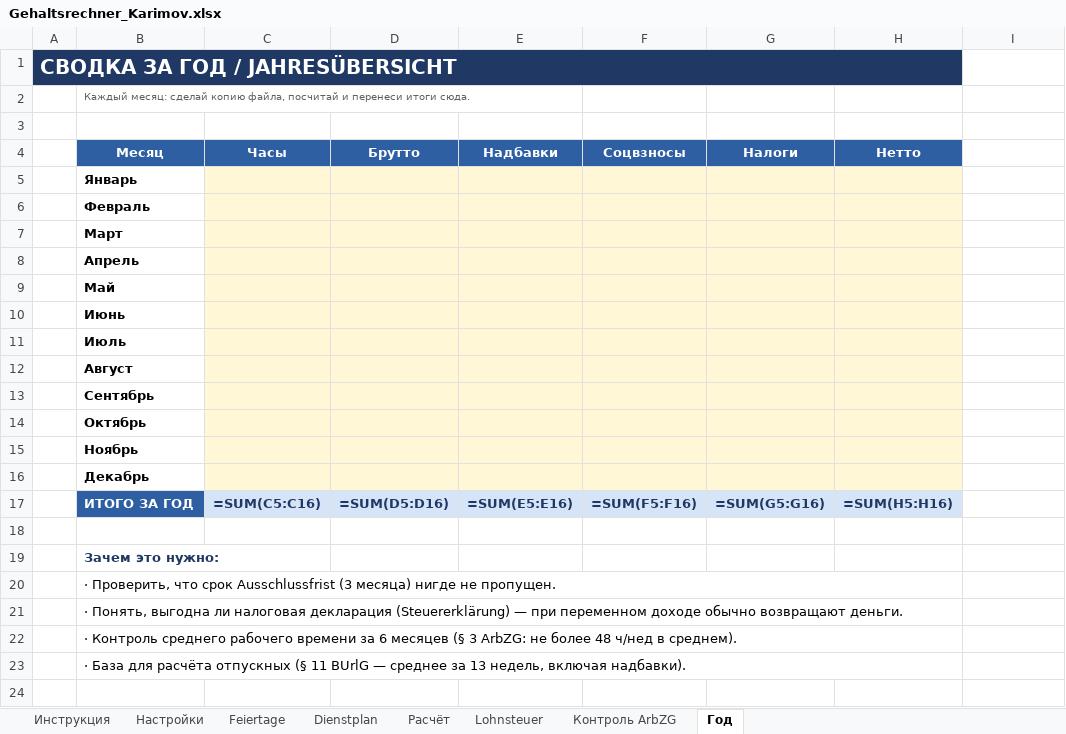
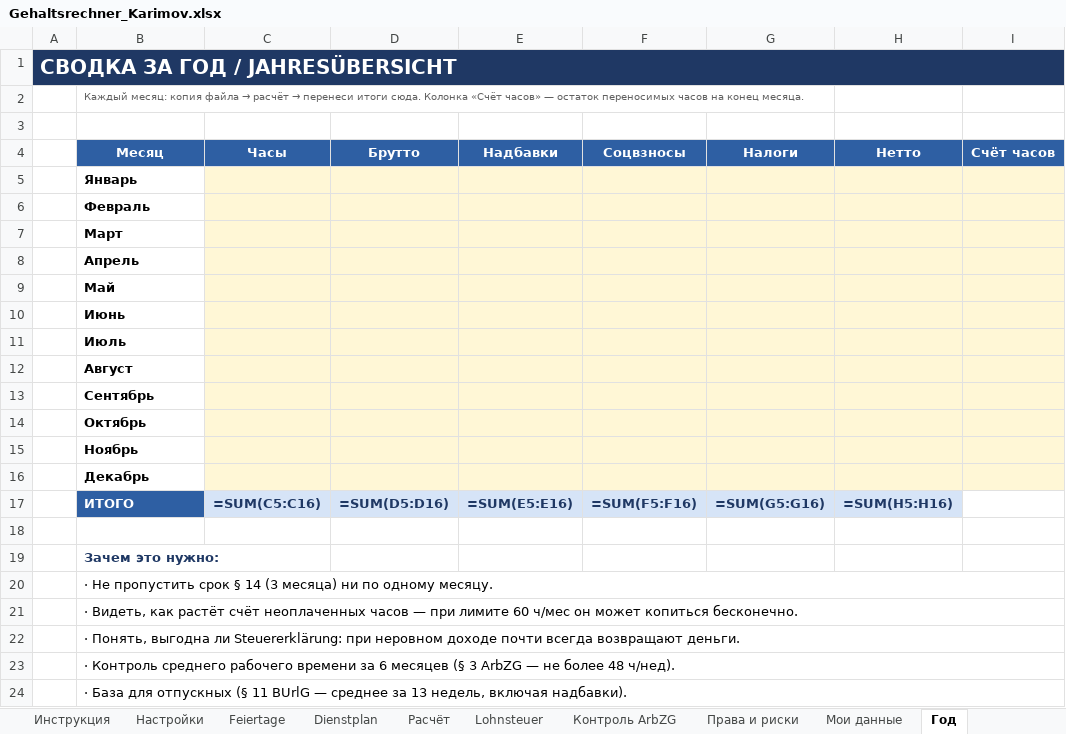
Before and after one commit to AlisherL7/Alisher, an Excel workbook: Gehaltsrechner_Karimov.xlsx, sheet Год, drawn as a sheet; values as stored, in another font and other column widths than the file's, no borders; formulas without a stored value are shown as written; removed rows and columns are numbered as before the commit, all else as after; the diff names each change by its address in the sheet, - before the commit and + after, or states it on an @@ line.

```diff
--- a/Gehaltsrechner_Karimov.xlsx (sheet Год)
+++ b/Gehaltsrechner_Karimov.xlsx (sheet Год)
+sheet tab: Права и риски
+sheet tab: Мои данные
-A1:H1 merged
+A1:I1 merged
@@ B2 (Месяц): Каждый месяц: сделай копию файла, посчитай и перенеси итоги сюда. → Каждый месяц: копия файла → расчёт → перенеси итоги сюда. Колонка «Счёт часов» — остаток переносимых часов на конец месяца. @@
-I4: (empty)
+I4: Счёт часов
-I4 fill: none
+I4 fill: #2E5FA3
-I5:I16 fill: none
+I5:I16 fill: #FFF7D6
-B17 (Месяц): ИТОГО ЗА ГОД
+B17 (Месяц): ИТОГО
-B20 (Месяц): · Проверить, что срок Ausschlussfrist (3 месяца) нигде не пропущен.
+B20 (Месяц): · Не пропустить срок § 14 (3 месяца) ни по одному месяцу.
-B20:H20 merged
+B20:I20 merged
-B21 (Месяц): · Понять, выгодна ли налоговая декларация (Steuererklärung) — при переменном доходе обычно возвращают деньги.
+B21 (Месяц): · Видеть, как растёт счёт неоплаченных часов — при лимите 60 ч/мес он может копиться бесконечно.
-B21:H21 merged
+B21:I21 merged
-B22 (Месяц): · Контроль среднего рабочего времени за 6 месяцев (§ 3 ArbZG: не более 48 ч/нед в среднем).
+B22 (Месяц): · Понять, выгодна ли Steuererklärung: при неровном доходе почти всегда возвращают деньги.
-B22:H22 merged
+B22:I22 merged
-B23 (Месяц): · База для расчёта отпускных (§ 11 BUrlG — среднее за 13 недель, включая надбавки).
+B23 (Месяц): · Контроль среднего рабочего времени за 6 месяцев (§ 3 ArbZG — не более 48 ч/нед).
-B23:H23 merged
+B23:I23 merged
+row 24:  | · База для отпускных (§ 11 BUrlG — среднее за 13 недель, включая надбавки).
```
Also changed, not shown: sheet Dienstplan, sheet Инструкция, sheet Расчёт, sheet Настройки, sheet Контроль ArbZG, sheet Lohnsteuer, 1 more sheet, hidden cells, 1 other file.
